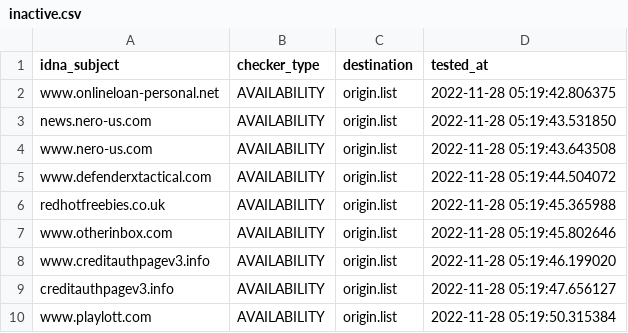
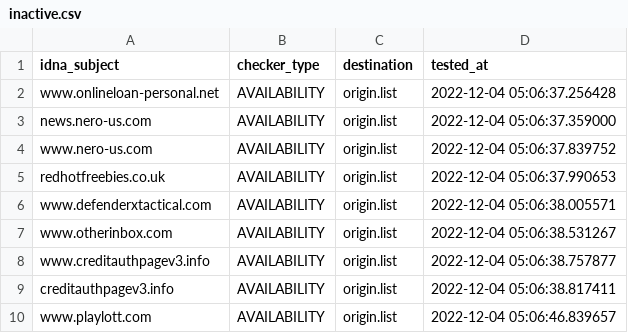
Before and after one commit to dead-hosts/add.Spam_git_FadeMind, a CSV file: .pyfunceble/inactive.csv, drawn as a sheet.

```diff
--- a/.pyfunceble/inactive.csv
+++ b/.pyfunceble/inactive.csv
@@ -1,10 +1,10 @@
 idna_subject,checker_type,destination,tested_at
-www.onlineloan-personal.net,AVAILABILITY,origin.list,2022-11-28 05:19:42.806375
-news.nero-us.com,AVAILABILITY,origin.list,2022-11-28 05:19:43.531850
-www.nero-us.com,AVAILABILITY,origin.list,2022-11-28 05:19:43.643508
-www.defenderxtactical.com,AVAILABILITY,origin.list,2022-11-28 05:19:44.504072
-redhotfreebies.co.uk,AVAILABILITY,origin.list,2022-11-28 05:19:45.365988
-www.otherinbox.com,AVAILABILITY,origin.list,2022-11-28 05:19:45.802646
-www.creditauthpagev3.info,AVAILABILITY,origin.list,2022-11-28 05:19:46.199020
-creditauthpagev3.info,AVAILABILITY,origin.list,2022-11-28 05:19:47.656127
-www.playlott.com,AVAILABILITY,origin.list,2022-11-28 05:19:50.315384
+www.onlineloan-personal.net,AVAILABILITY,origin.list,2022-12-04 05:06:37.256428
+news.nero-us.com,AVAILABILITY,origin.list,2022-12-04 05:06:37.359000
+www.nero-us.com,AVAILABILITY,origin.list,2022-12-04 05:06:37.839752
+redhotfreebies.co.uk,AVAILABILITY,origin.list,2022-12-04 05:06:37.990653
+www.defenderxtactical.com,AVAILABILITY,origin.list,2022-12-04 05:06:38.005571
+www.otherinbox.com,AVAILABILITY,origin.list,2022-12-04 05:06:38.531267
+www.creditauthpagev3.info,AVAILABILITY,origin.list,2022-12-04 05:06:38.757877
+creditauthpagev3.info,AVAILABILITY,origin.list,2022-12-04 05:06:38.817411
+www.playlott.com,AVAILABILITY,origin.list,2022-12-04 05:06:46.839657
```
Also changed, not shown: 9 other files.
